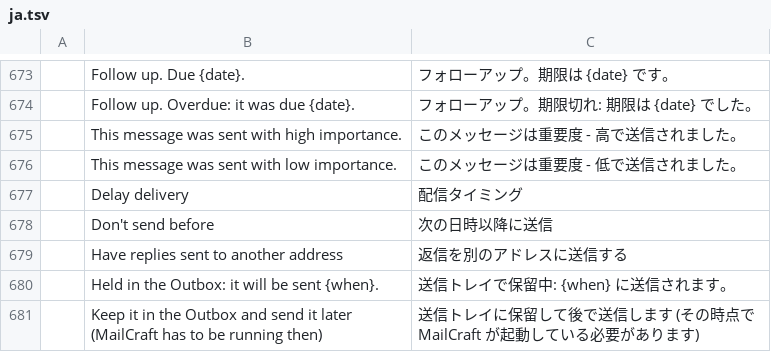
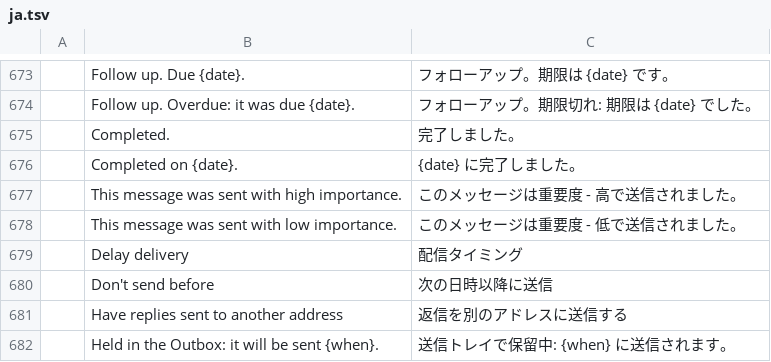
Before and after one commit to ZIDAN44/mailcraft, a TSV file: crates/ui-egui/src/i18n/ja.tsv, drawn as a sheet; only a part is shown, gaps mark what is left out; the shorter side is filled out with more unchanged rows; the diff names each change by its address in the sheet, - before the commit and + after, or states it on an @@ line.

```diff
--- a/crates/ui-egui/src/i18n/ja.tsv
+++ b/crates/ui-egui/src/i18n/ja.tsv
+row 675:  | Completed. | 完了しました。
+row 676:  | Completed on {date}. | {date} に完了しました。
```
Also changed, not shown: crates/ui-egui/src/i18n/ar.tsv, crates/ui-egui/src/i18n/es.tsv, 36 other files.
